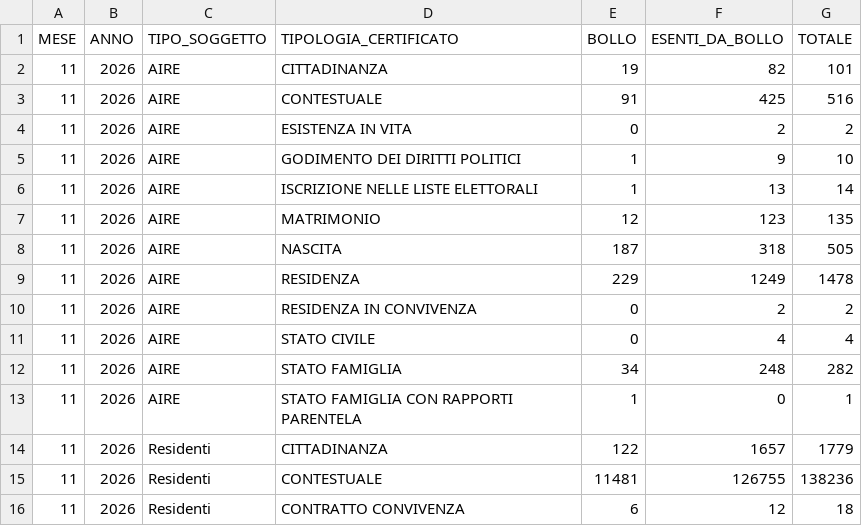
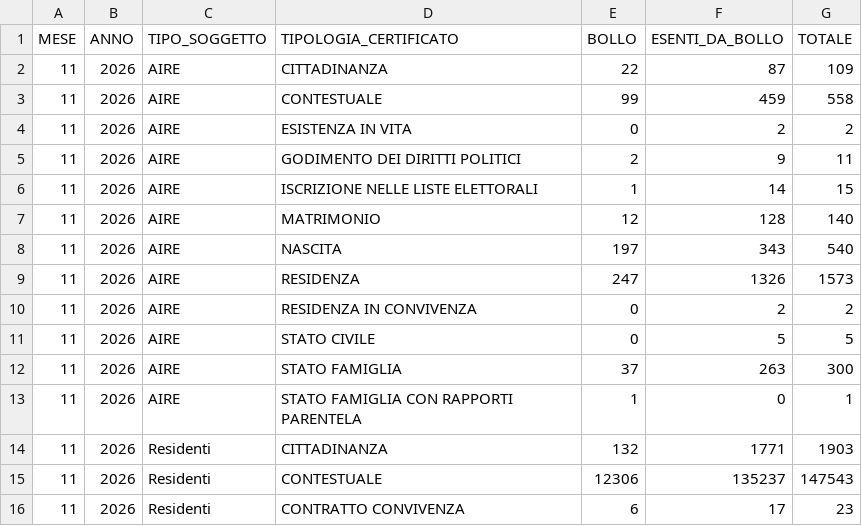
Before and after one commit to italia/anpr-opendata, a CSV file: data/certificati_last_month.csv, drawn as a sheet; only a part is shown; the diff covers the shown part only.

Commit message:
Update data 20-11-2026 10:34:42.511

```diff
--- a/data/certificati_last_month.csv
+++ b/data/certificati_last_month.csv
@@ -1,16 +1,16 @@
 MESE,ANNO,TIPO_SOGGETTO,TIPOLOGIA_CERTIFICATO,BOLLO,ESENTI_DA_BOLLO,TOTALE
-11,2026,AIRE,CITTADINANZA,19,82,101
-11,2026,AIRE,CONTESTUALE,91,425,516
+11,2026,AIRE,CITTADINANZA,22,87,109
+11,2026,AIRE,CONTESTUALE,99,459,558
 11,2026,AIRE,ESISTENZA IN VITA,0,2,2
-11,2026,AIRE,GODIMENTO DEI DIRITTI POLITICI,1,9,10
-11,2026,AIRE,ISCRIZIONE NELLE LISTE ELETTORALI,1,13,14
-11,2026,AIRE,MATRIMONIO,12,123,135
-11,2026,AIRE,NASCITA,187,318,505
-11,2026,AIRE,RESIDENZA,229,1249,1478
+11,2026,AIRE,GODIMENTO DEI DIRITTI POLITICI,2,9,11
+11,2026,AIRE,ISCRIZIONE NELLE LISTE ELETTORALI,1,14,15
+11,2026,AIRE,MATRIMONIO,12,128,140
+11,2026,AIRE,NASCITA,197,343,540
+11,2026,AIRE,RESIDENZA,247,1326,1573
 11,2026,AIRE,RESIDENZA IN CONVIVENZA,0,2,2
-11,2026,AIRE,STATO CIVILE,0,4,4
-11,2026,AIRE,STATO FAMIGLIA,34,248,282
+11,2026,AIRE,STATO CIVILE,0,5,5
+11,2026,AIRE,STATO FAMIGLIA,37,263,300
 11,2026,AIRE,STATO FAMIGLIA CON RAPPORTI PARENTELA,1,0,1
-11,2026,Residenti,CITTADINANZA,122,1657,1779
-11,2026,Residenti,CONTESTUALE,11481,126755,138236
-11,2026,Residenti,CONTRATTO CONVIVENZA,6,12,18
+11,2026,Residenti,CITTADINANZA,132,1771,1903
+11,2026,Residenti,CONTESTUALE,12306,135237,147543
+11,2026,Residenti,CONTRATTO CONVIVENZA,6,17,23
```
Also changed, not shown: 36 edited cells elsewhere in this file.
